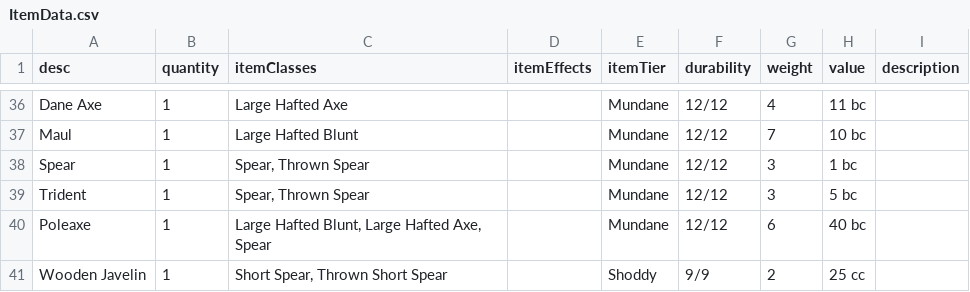
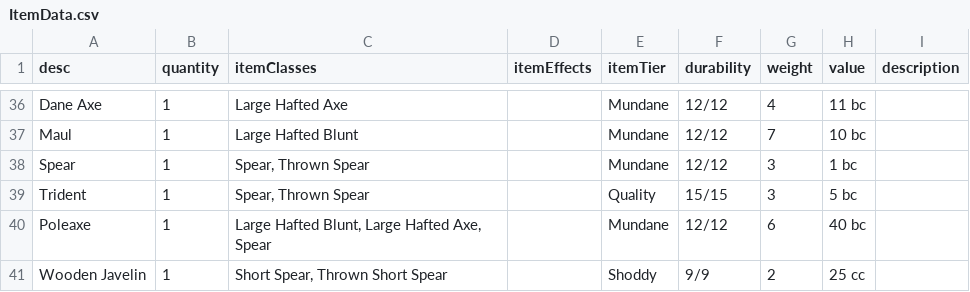
Before and after one commit to CogentRoleplayCommunity/FogentRoleplay, a CSV file: ItemData.csv, drawn as a sheet; only a part is shown, gaps mark what is left out.

Commit message:
Made Trident Quality

```diff
--- a/ItemData.csv
+++ b/ItemData.csv
@@ -40,3 +40,3 @@ Maul,1,Large Hafted Blunt,,Mundane,12/12,7,10 bc,
 Spear,1,"Spear, Thrown Spear",,Mundane,12/12,3,1 bc,
-Trident,1,"Spear, Thrown Spear",,Mundane,12/12,3,5 bc,
+Trident,1,"Spear, Thrown Spear",,Quality,15/15,3,5 bc,
 Poleaxe,1,"Large Hafted Blunt, Large Hafted Axe, Spear",,Mundane,12/12,6,40 bc,
```
